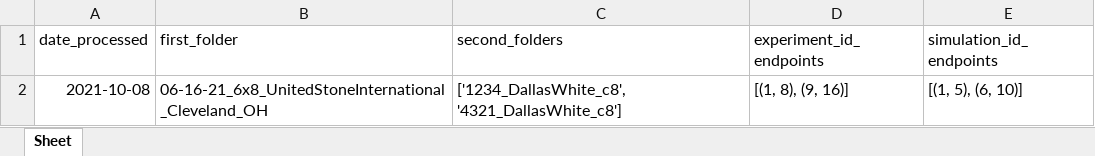
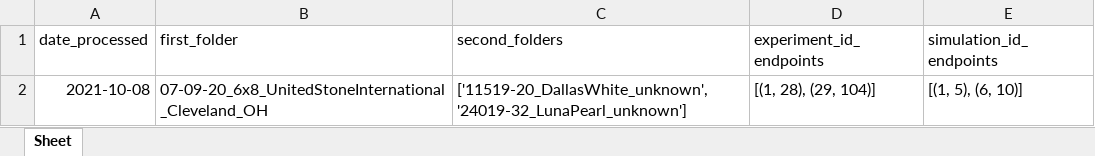
Before and after one commit to d-kessler/CountertopDarkMatter, an Excel workbook: records/processing/Processed_Folders.xlsx, sheet Sheet, drawn as a sheet; values as stored, in another font and other column widths than the file's, no borders; the diff names each change by its address in the sheet, - before the commit and + after, or states it on an @@ line.

```diff
--- a/records/processing/Processed_Folders.xlsx (sheet Sheet)
+++ b/records/processing/Processed_Folders.xlsx (sheet Sheet)
-B2 (first_folder): 06-16-21_6x8_UnitedStoneInternational_Cleveland_OH
+B2 (first_folder): 07-09-20_6x8_UnitedStoneInternational_Cleveland_OH
-C2 (second_folders): ['1234_DallasWhite_c8', '4321_DallasWhite_c8']
+C2 (second_folders): ['11519-20_DallasWhite_unknown', '24019-32_LunaPearl_unknown']
-D2 (experiment_id_endpoints): [(1, 8), (9, 16)]
+D2 (experiment_id_endpoints): [(1, 28), (29, 104)]
```
Also changed, not shown: records/processing/Name_ID.xlsx, records/processing/Processed_Slabs.xlsx, 7 other files.
